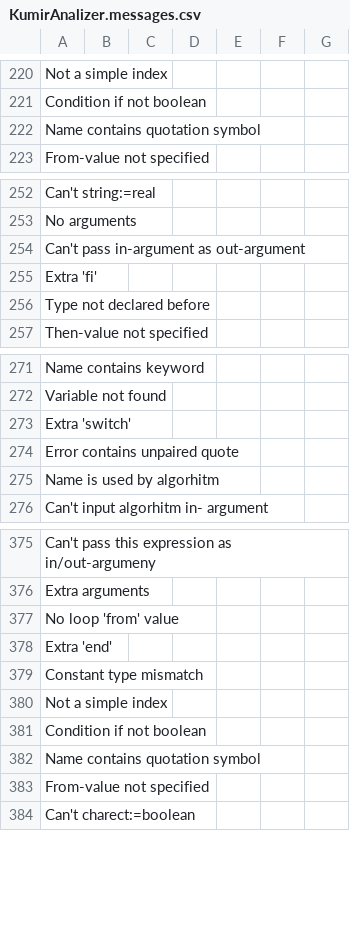
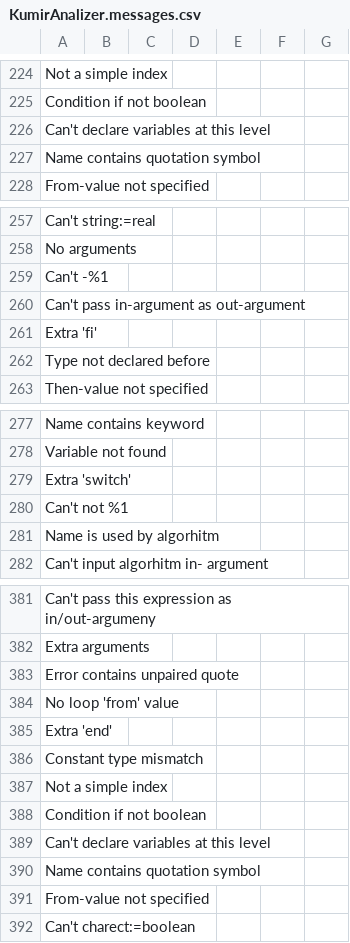
Before and after one commit to victor-yacovlev/kumir2, a CSV file: share/kumir2/KumirAnalizer.messages.csv, drawn as a sheet; only a part is shown, gaps mark what is left out; the diff covers the shown part only.

```diff
--- a/share/kumir2/KumirAnalizer.messages.csv
+++ b/share/kumir2/KumirAnalizer.messages.csv
@@ -221,2 +225,3 @@
 "Condition if not boolean","","","","","","",
+"Can't declare variables at this level","","","","","","",
 "Name contains quotation symbol","","","","","","",
@@ -253,2 +258,3 @@
 "No arguments","","","","","","",
+"Can't -%1","","","","","","",
 "Can't pass in-argument as out-argument","","","","","","",
@@ -273,3 +279,3 @@
 "Extra 'switch'","","","","","","",
-"Error contains unpaired quote","","","","","","",
+"Can't not %1","","","","","","",
 "Name is used by algorhitm","","","","","","",
@@ -376,2 +382,3 @@
 "Extra arguments","","","","","","",
+"Error contains unpaired quote","","","","","","",
 "No loop 'from' value","","","","","","",
@@ -381,2 +388,3 @@
 "Condition if not boolean","","","","","","",
+"Can't declare variables at this level","","","","","","",
 "Name contains quotation symbol","","","","","","",
```
Also changed, not shown: 14 added rows and 5 edited cells elsewhere in this file, 9 other files.
